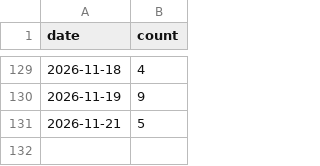
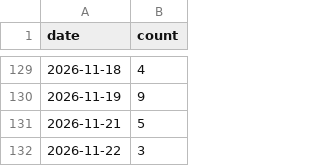
Before and after one commit to jiwonsea/news-narrative-tracker, a CSV file: data/forward/ai_datacenter_power.csv, drawn as a sheet; only a part is shown, gaps mark what is left out.

```diff
--- a/data/forward/ai_datacenter_power.csv
+++ b/data/forward/ai_datacenter_power.csv
@@ -131 +131,2 @@ date,count
 2026-11-21,5
+2026-11-22,3
```
Also changed, not shown: data/forward/hbm_memory.csv, data/forward/smr_nuclear.csv, 3 other files.
